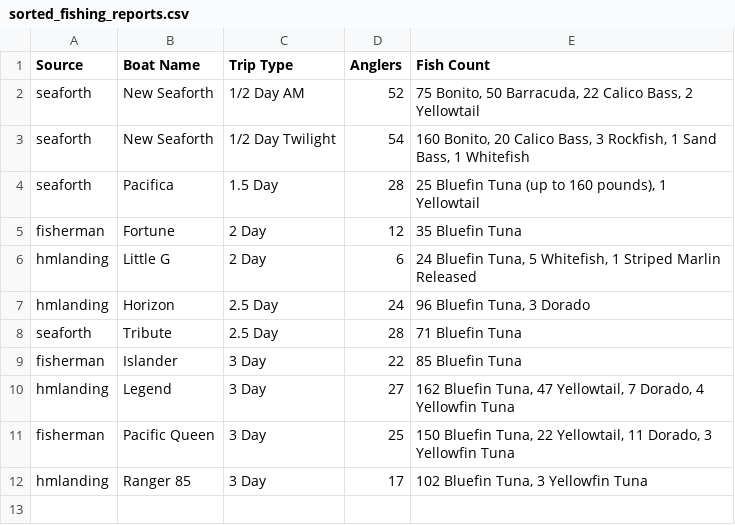
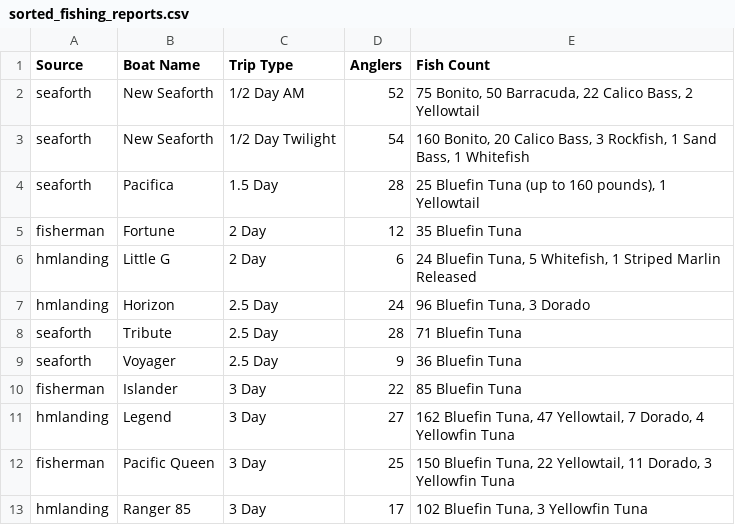
Before and after one commit to hdehaini/Fishing_Reports, a CSV file: database/sorted_fishing_reports.csv, drawn as a sheet; the diff names each change by its address in the sheet, - before the commit and + after, or states it on an @@ line.

```diff
--- a/database/sorted_fishing_reports.csv
+++ b/database/sorted_fishing_reports.csv
+row 9: seaforth | Voyager | 2.5 Day | 9 | 36 Bluefin Tuna
```
Also changed, not shown: database/reports_history.csv, 1 other file.
